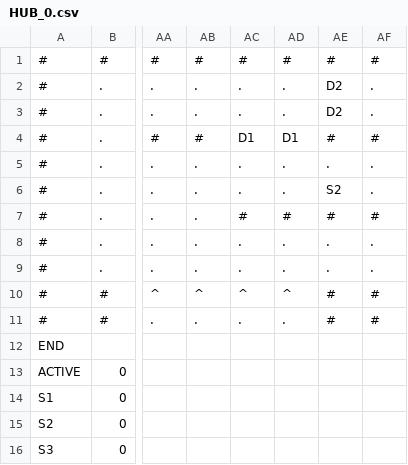
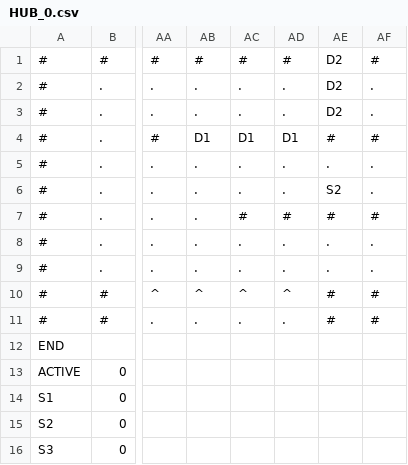
Before and after one commit to zmthy/play-dead, a CSV file: PlayDead_PSK/Platformer/Content/Story/HUB_0.csv, drawn as a sheet; only a part is shown, gaps mark what is left out; the diff names each change by its address in the sheet, - before the commit and + after, or states it on an @@ line.

```diff
--- a/PlayDead_PSK/Platformer/Content/Story/HUB_0.csv
+++ b/PlayDead_PSK/Platformer/Content/Story/HUB_0.csv
-AE1: #
+AE1: D2
-AB4: #
+AB4: D1
```
Also changed, not shown: 2 other files.
